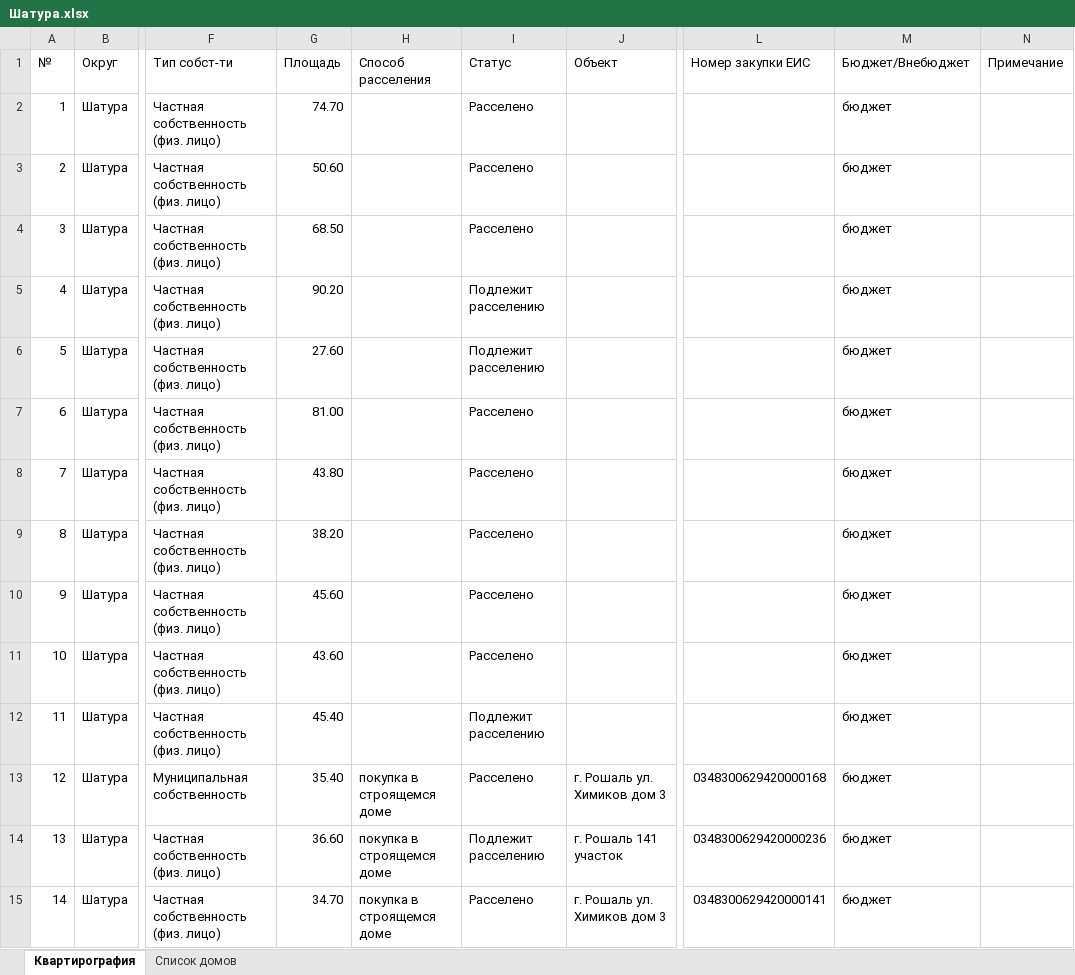
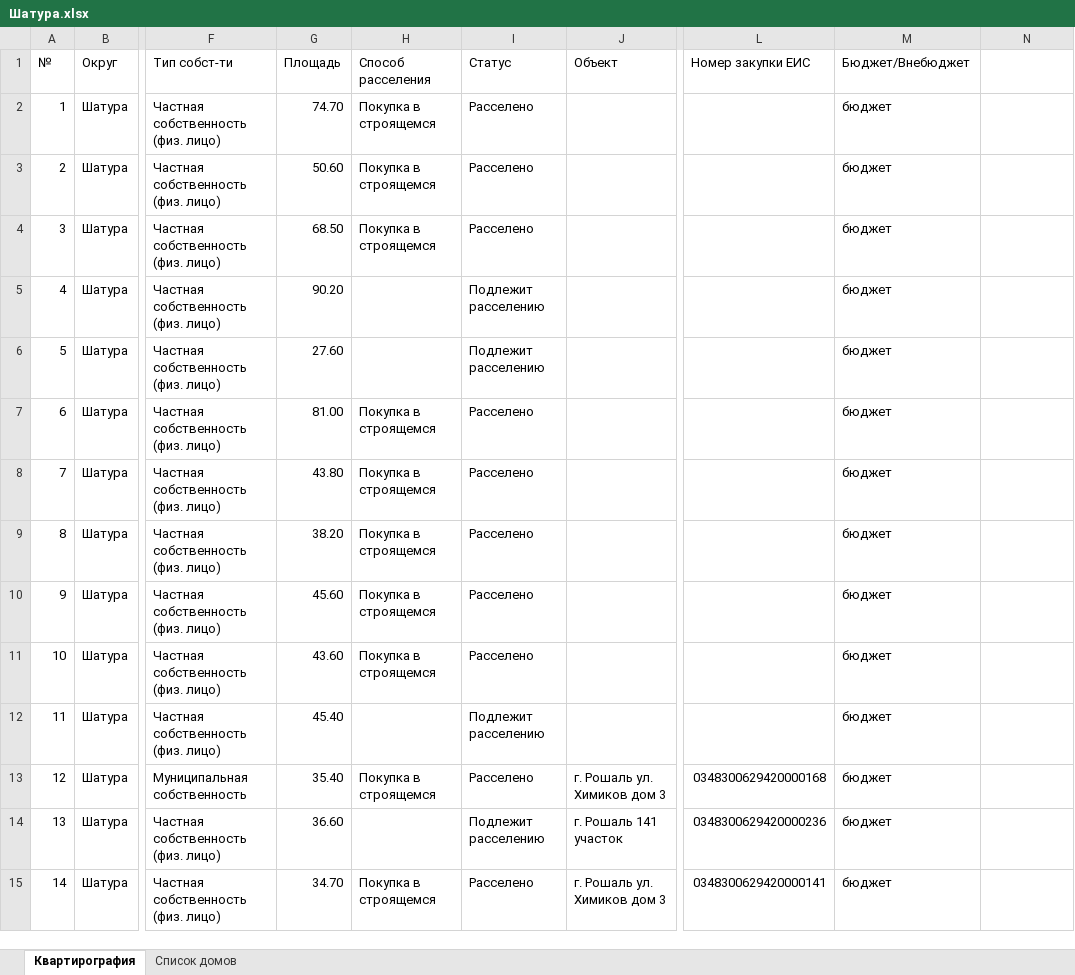
Before and after one commit to georgedzhanaev-eng/RASSELENIE, an Excel workbook: files/Шатура.xlsx, sheet Квартирография, drawn as a sheet; only a part is shown, gaps mark what is left out; values as stored, in another font and other column widths than the file's, no cell formats; the diff covers the shown part only; the diff names each change by its address in the sheet, - before the commit and + after, or states it on an @@ line.

```diff
--- a/files/Шатура.xlsx (sheet Квартирография)
+++ b/files/Шатура.xlsx (sheet Квартирография)
-N1: Примечание
+N1: (empty)
-H2:H4 (Способ расселения): (empty)
+H2:H4 (Способ расселения): Покупка в строящемся
-H7:H11 (Способ расселения): (empty)
+H7:H11 (Способ расселения): Покупка в строящемся
-H13 (Способ расселения): покупка в строящемся доме
+H13 (Способ расселения): Покупка в строящемся
-H14 (Способ расселения): покупка в строящемся доме
+H14 (Способ расселения): (empty)
-H15 (Способ расселения): покупка в строящемся доме
+H15 (Способ расселения): Покупка в строящемся
```
Also changed, not shown: 638 edited cells elsewhere in this sheet, sheet Список домов, cell formats.
